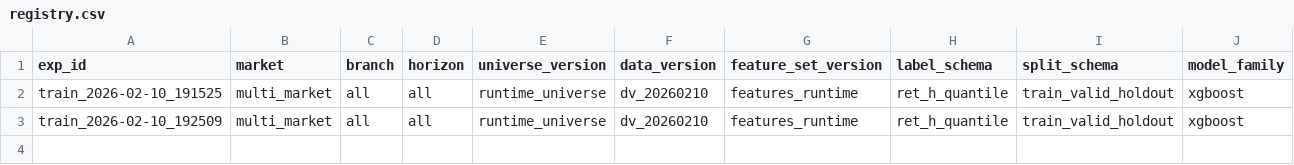
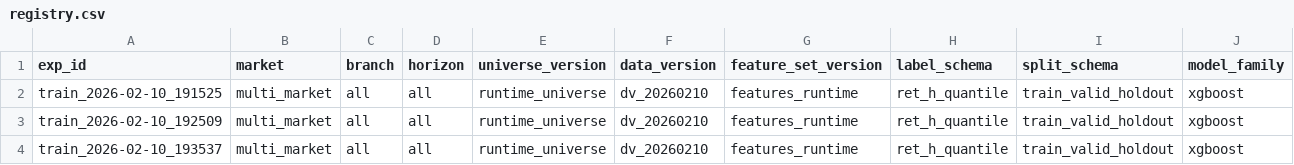
Before and after one commit to KaizYz/StockandCrypto, a CSV file: experiments/stability_training/run_20260210_191456/runs/experiments/registry.csv, drawn as a sheet; only a part is shown; rows hold the shown columns only; the diff names each change by its address in the sheet, - before the commit and + after, or states it on an @@ line.

```diff
--- a/experiments/stability_training/run_20260210_191456/runs/experiments/registry.csv
+++ b/experiments/stability_training/run_20260210_191456/runs/experiments/registry.csv
+row 4: train_2026-02-10_193537 | multi_market | all | all | runtime_universe | dv_20260210 | features_runtime | ret_h_quantile | train_valid_holdout | xgboost
```
Also changed, not shown: experiments/stability_training/run_20260210_191456/run_results.csv, 13 other files.
